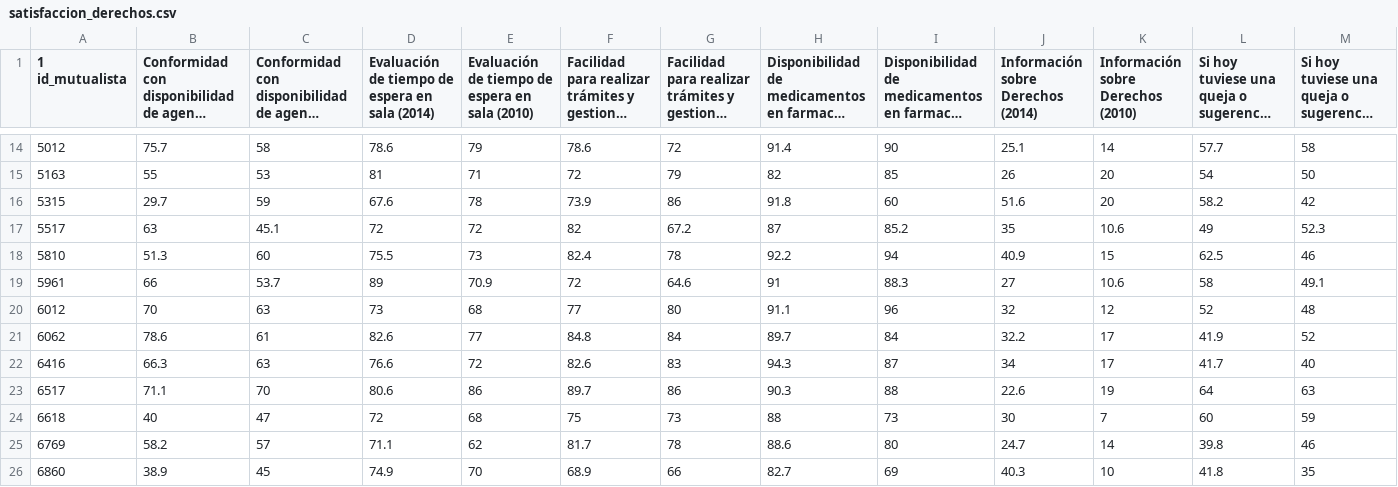
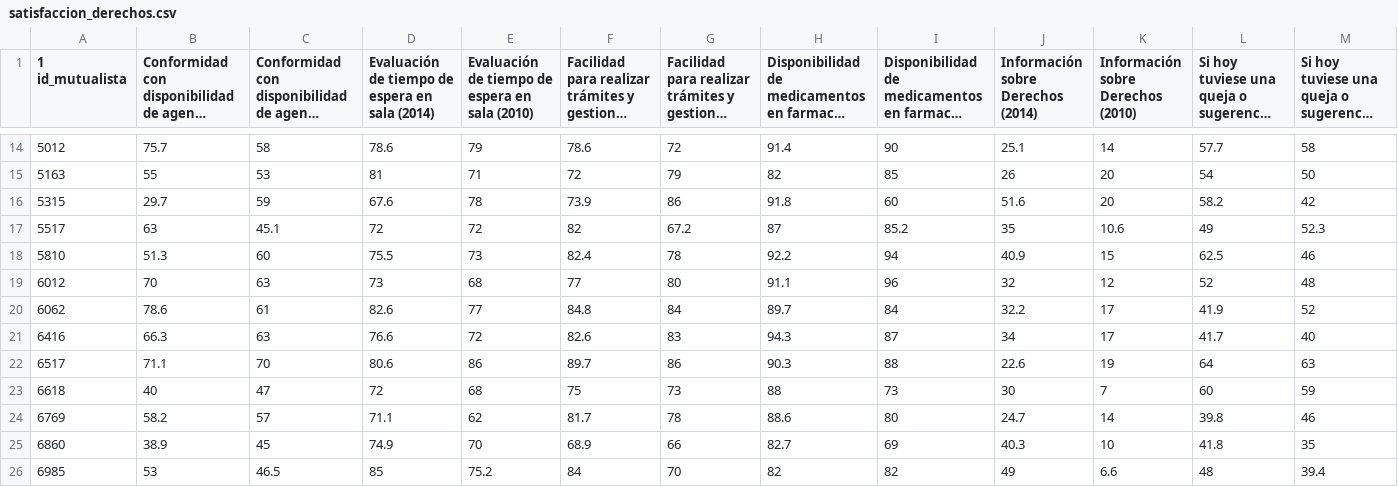
Before and after one commit to datauy/ATuServicio, a CSV file: db/data/2015/satisfaccion_derechos.csv, drawn as a sheet; only a part is shown, gaps mark what is left out; the shorter side is filled out with more unchanged rows; long unchanged cells end in …; rows hold the shown columns only; the diff names each change by its address in the sheet, - before the commit and + after, or states it on an @@ line.

```diff
--- a/db/data/2015/satisfaccion_derechos.csv
+++ b/db/data/2015/satisfaccion_derechos.csv
-row 19: 5961 | 66 | 53.7 | 89 | 70.9 | 72 | 64.6 | 91 | 88.3 | 27 | 10.6 | 58 | 49.1
```
Also changed, not shown: db/data/2015/estructura.csv, db/data/2015/sedes.csv.
